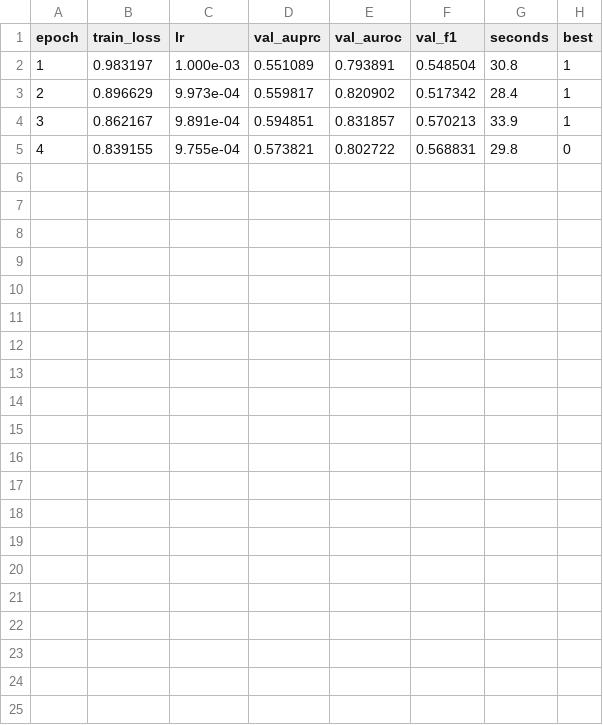
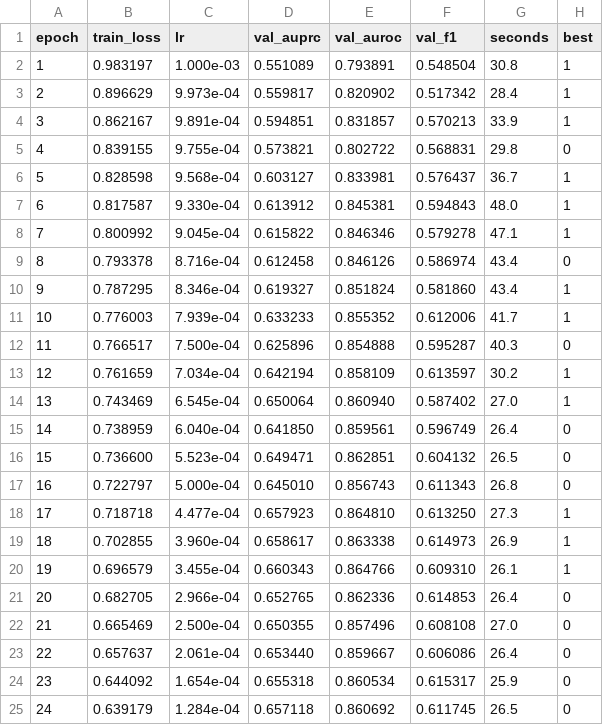
Before and after one commit to vanshdev0101/-VeritasXR-Chest-X-Ray-Diagnosis-with-Clinical-Uncertainty, a CSV file: results/veritasxr_lr0.001_seed0/progress.csv, drawn as a sheet.

```diff
--- a/results/veritasxr_lr0.001_seed0/progress.csv
+++ b/results/veritasxr_lr0.001_seed0/progress.csv
@@ -5 +5,21 @@ epoch,train_loss,lr,val_auprc,val_auroc,val_f1,seconds,best
 4,0.839155,9.755e-04,0.573821,0.802722,0.568831,29.8,0
+5,0.828598,9.568e-04,0.603127,0.833981,0.576437,36.7,1
+6,0.817587,9.330e-04,0.613912,0.845381,0.594843,48.0,1
+7,0.800992,9.045e-04,0.615822,0.846346,0.579278,47.1,1
+8,0.793378,8.716e-04,0.612458,0.846126,0.586974,43.4,0
+9,0.787295,8.346e-04,0.619327,0.851824,0.581860,43.4,1
+10,0.776003,7.939e-04,0.633233,0.855352,0.612006,41.7,1
+11,0.766517,7.500e-04,0.625896,0.854888,0.595287,40.3,0
+12,0.761659,7.034e-04,0.642194,0.858109,0.613597,30.2,1
+13,0.743469,6.545e-04,0.650064,0.860940,0.587402,27.0,1
+14,0.738959,6.040e-04,0.641850,0.859561,0.596749,26.4,0
+15,0.736600,5.523e-04,0.649471,0.862851,0.604132,26.5,0
+16,0.722797,5.000e-04,0.645010,0.856743,0.611343,26.8,0
+17,0.718718,4.477e-04,0.657923,0.864810,0.613250,27.3,1
+18,0.702855,3.960e-04,0.658617,0.863338,0.614973,26.9,1
+19,0.696579,3.455e-04,0.660343,0.864766,0.609310,26.1,1
+20,0.682705,2.966e-04,0.652765,0.862336,0.614853,26.4,0
+21,0.665469,2.500e-04,0.650355,0.857496,0.608108,27.0,0
+22,0.657637,2.061e-04,0.653440,0.859667,0.606086,26.4,0
+23,0.644092,1.654e-04,0.655318,0.860534,0.615317,25.9,0
+24,0.639179,1.284e-04,0.657118,0.860692,0.611745,26.5,0
```
Also changed, not shown: 15 other files.
